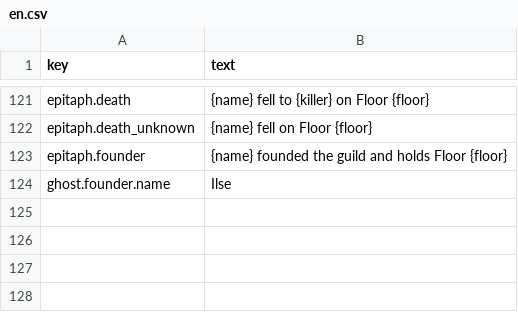
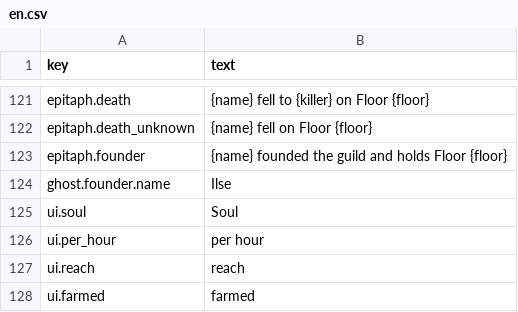
Before and after one commit to moura-code/ghost-guild, a CSV file: data/strings/en.csv, drawn as a sheet; only a part is shown, gaps mark what is left out.

```diff
--- a/data/strings/en.csv
+++ b/data/strings/en.csv
@@ -124 +124,5 @@ epitaph.founder,{name} founded the guild and holds Floor {floor}
 ghost.founder.name,Ilse
+ui.soul,Soul
+ui.per_hour,per hour
+ui.reach,reach
+ui.farmed,farmed
```
Also changed, not shown: 5 other files.
